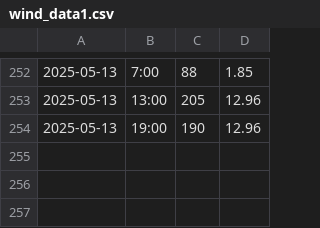
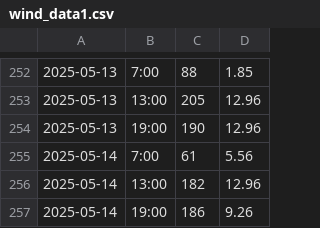
Before and after one commit to nadirprt/windlivedata2, a CSV file: wind_data1.csv, drawn as a sheet; only a part is shown, gaps mark what is left out.

```diff
--- a/wind_data1.csv
+++ b/wind_data1.csv
@@ -254 +254,4 @@
 2025-05-13,19:00,190,12.96
+2025-05-14,7:00,61,5.56
+2025-05-14,13:00,182,12.96
+2025-05-14,19:00,186,9.26
```
